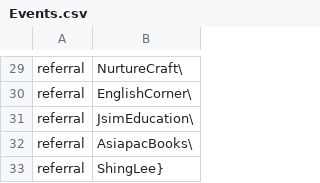
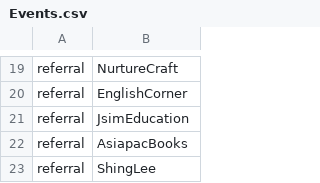
Before and after one commit to nurazwan/SingaporeBookBazaar2020, a CSV file: Events.csv, drawn as a sheet; only a part is shown, gaps mark what is left out; addresses are those after the commit; the diff covers the shown part only; the diff names each change by its address in the sheet, - before the commit and + after, or states it on an @@ line.

Commit message:
complete main page and update Events.csv

```diff
--- a/Events.csv
+++ b/Events.csv
-B19: NurtureCraft\
+B19: NurtureCraft
-B20: EnglishCorner\
+B20: EnglishCorner
-B21: JsimEducation\
+B21: JsimEducation
-B22: AsiapacBooks\
+B22: AsiapacBooks
-B23: ShingLee}
+B23: ShingLee
```
Also changed, not shown: 10 removed rows and 22 edited cells elsewhere in this file, 1 other file.
